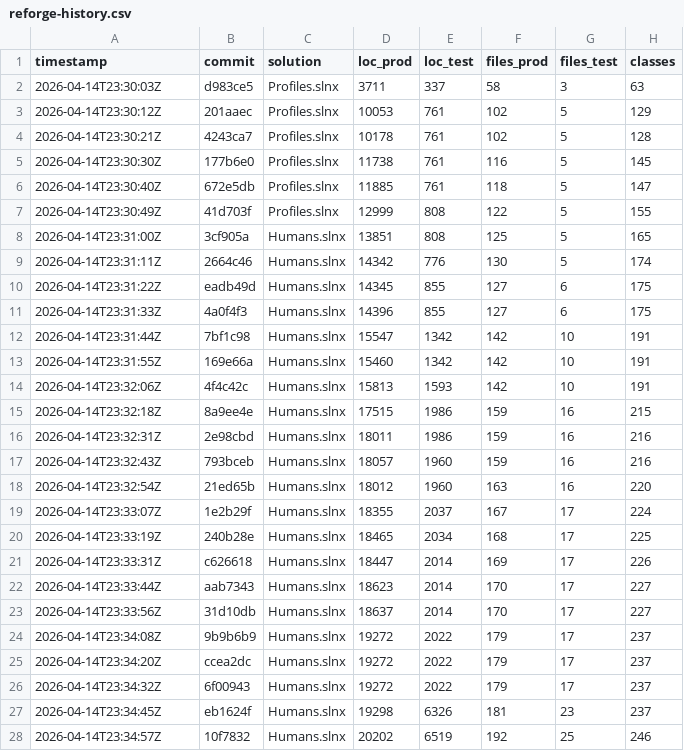
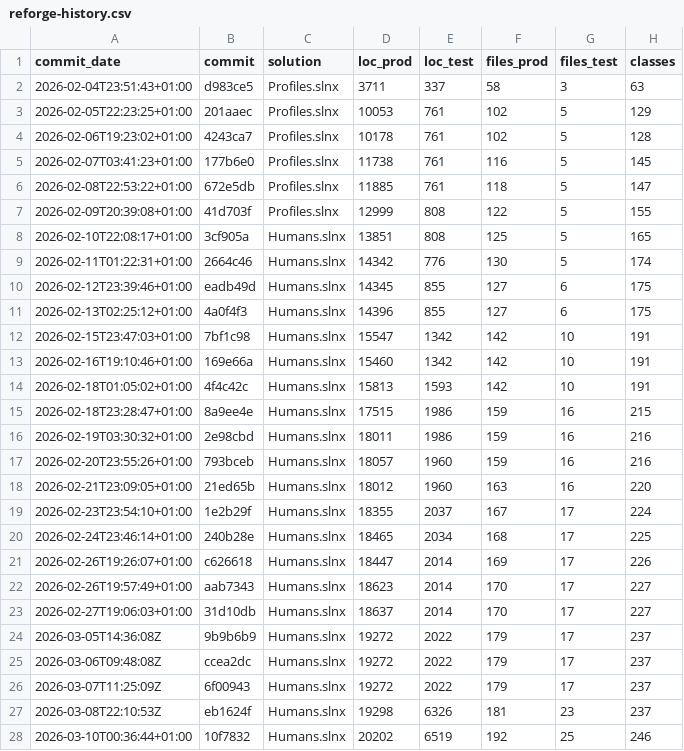
Before and after one commit to jokin/Humans, a CSV file: docs/reforge-history.csv, drawn as a sheet; only a part is shown; the diff covers the shown part only; the diff names each change by its address in the sheet, - before the commit and + after, or states it on an @@ line.

```diff
--- a/docs/reforge-history.csv
+++ b/docs/reforge-history.csv
-A1: timestamp
+A1: commit_date
-A2 (commit_date): 2026-04-14T23:30:03Z
+A2 (commit_date): 2026-02-04T23:51:43+01:00
-A3 (commit_date): 2026-04-14T23:30:12Z
+A3 (commit_date): 2026-02-05T22:23:25+01:00
-A4 (commit_date): 2026-04-14T23:30:21Z
+A4 (commit_date): 2026-02-06T19:23:02+01:00
-A5 (commit_date): 2026-04-14T23:30:30Z
+A5 (commit_date): 2026-02-07T03:41:23+01:00
-A6 (commit_date): 2026-04-14T23:30:40Z
+A6 (commit_date): 2026-02-08T22:53:22+01:00
-A7 (commit_date): 2026-04-14T23:30:49Z
+A7 (commit_date): 2026-02-09T20:39:08+01:00
-A8 (commit_date): 2026-04-14T23:31:00Z
+A8 (commit_date): 2026-02-10T22:08:17+01:00
-A9 (commit_date): 2026-04-14T23:31:11Z
+A9 (commit_date): 2026-02-11T01:22:31+01:00
-A10 (commit_date): 2026-04-14T23:31:22Z
+A10 (commit_date): 2026-02-12T23:39:46+01:00
-A11 (commit_date): 2026-04-14T23:31:33Z
+A11 (commit_date): 2026-02-13T02:25:12+01:00
-A12 (commit_date): 2026-04-14T23:31:44Z
+A12 (commit_date): 2026-02-15T23:47:03+01:00
-A13 (commit_date): 2026-04-14T23:31:55Z
+A13 (commit_date): 2026-02-16T19:10:46+01:00
-A14 (commit_date): 2026-04-14T23:32:06Z
+A14 (commit_date): 2026-02-18T01:05:02+01:00
-A15 (commit_date): 2026-04-14T23:32:18Z
+A15 (commit_date): 2026-02-18T23:28:47+01:00
-A16 (commit_date): 2026-04-14T23:32:31Z
+A16 (commit_date): 2026-02-19T03:30:32+01:00
-A17 (commit_date): 2026-04-14T23:32:43Z
+A17 (commit_date): 2026-02-20T23:55:26+01:00
-A18 (commit_date): 2026-04-14T23:32:54Z
+A18 (commit_date): 2026-02-21T23:09:05+01:00
-A19 (commit_date): 2026-04-14T23:33:07Z
+A19 (commit_date): 2026-02-23T23:54:10+01:00
-A20 (commit_date): 2026-04-14T23:33:19Z
+A20 (commit_date): 2026-02-24T23:46:14+01:00
-A21 (commit_date): 2026-04-14T23:33:31Z
+A21 (commit_date): 2026-02-26T19:26:07+01:00
-A22 (commit_date): 2026-04-14T23:33:44Z
+A22 (commit_date): 2026-02-26T19:57:49+01:00
-A23 (commit_date): 2026-04-14T23:33:56Z
+A23 (commit_date): 2026-02-27T19:06:03+01:00
-A24 (commit_date): 2026-04-14T23:34:08Z
+A24 (commit_date): 2026-03-05T14:36:08Z
-A25 (commit_date): 2026-04-14T23:34:20Z
+A25 (commit_date): 2026-03-06T09:48:08Z
-A26 (commit_date): 2026-04-14T23:34:32Z
+A26 (commit_date): 2026-03-07T11:25:09Z
-A27 (commit_date): 2026-04-14T23:34:45Z
+A27 (commit_date): 2026-03-08T22:10:53Z
-A28 (commit_date): 2026-04-14T23:34:57Z
+A28 (commit_date): 2026-03-10T00:36:44+01:00
```
Also changed, not shown: 2 added rows, 2 removed rows and 34 edited cells elsewhere in this file.
